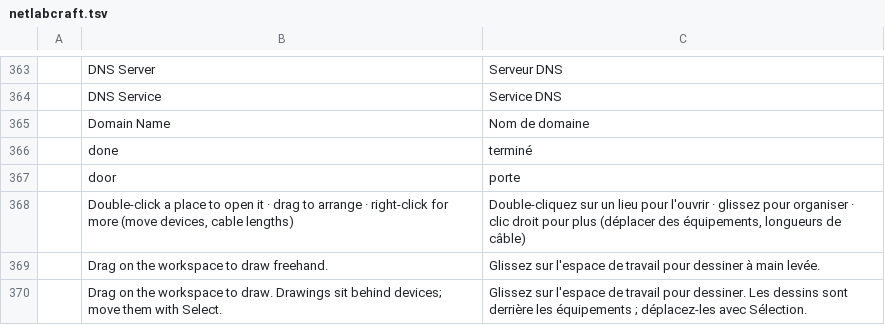
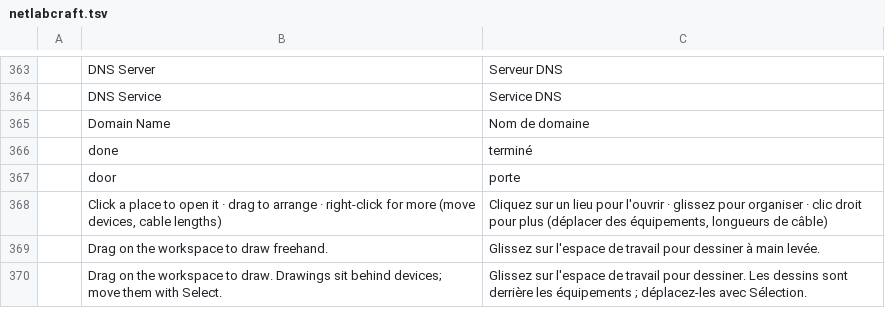
Before and after one commit to ayozetr/netlabcraft, a TSV file: locales/fr/netlabcraft.tsv, drawn as a sheet; only a part is shown, gaps mark what is left out.

```diff
--- a/locales/fr/netlabcraft.tsv
+++ b/locales/fr/netlabcraft.tsv
@@ -367,3 +367,3 @@
 	door	porte
-	Double-click a place to open it · drag to arrange · right-click for more (move devices, cable lengths)	Double-cliquez sur un lieu pour l'ouvrir · glissez pour organiser · clic droit pour plus (déplacer des équipements, longueurs de câble)
+	Click a place to open it · drag to arrange · right-click for more (move devices, cable lengths)	Cliquez sur un lieu pour l'ouvrir · glissez pour organiser · clic droit pour plus (déplacer des équipements, longueurs de câble)
 	Drag on the workspace to draw freehand.	Glissez sur l'espace de travail pour dessiner à main levée.
```
Also changed, not shown: locales/de/netlabcraft.tsv, locales/es/netlabcraft.tsv, 9 other files.
